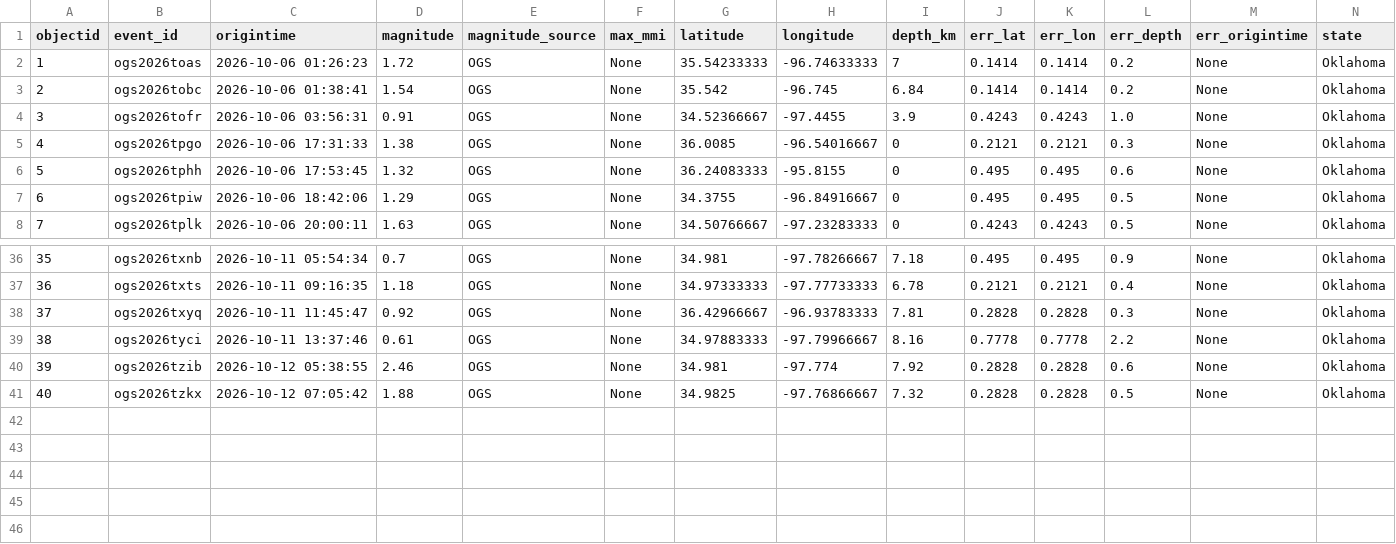
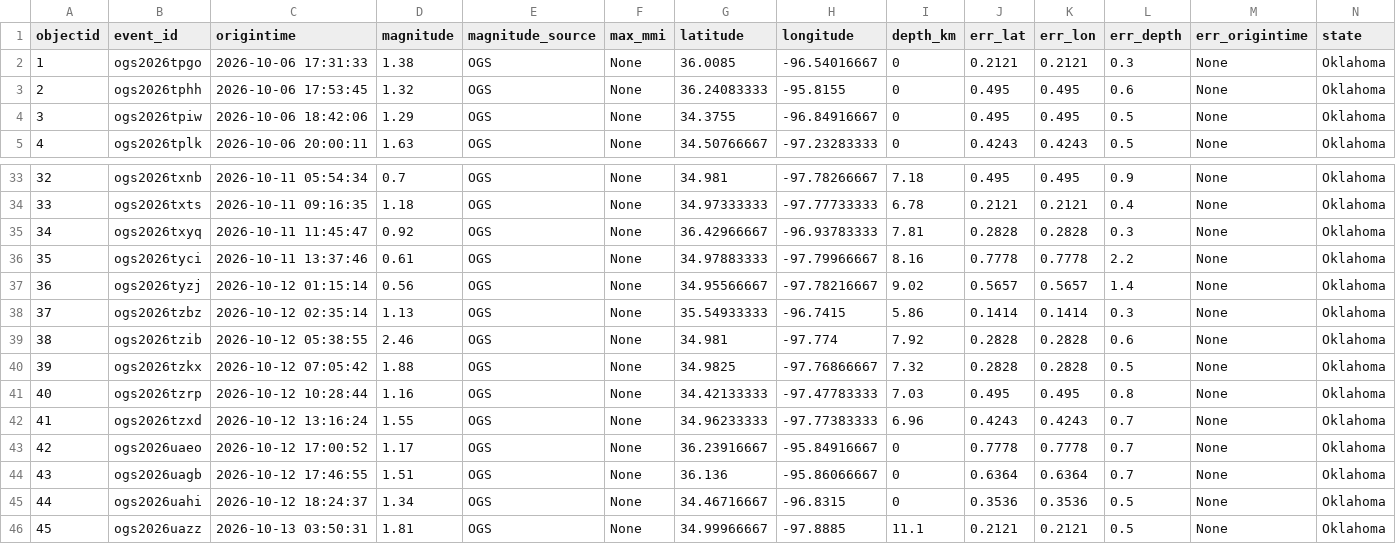
Before and after one commit to Hy-X/OGS_Catalog_Update, a CSV file: ogs_events_past_7days.csv, drawn as a sheet; only a part is shown, gaps mark what is left out; removed rows and columns are numbered as before the commit, all else as after; rows hold the shown columns only; the diff names each change by its address in the sheet, - before the commit and + after, or states it on an @@ line.

```diff
--- a/ogs_events_past_7days.csv
+++ b/ogs_events_past_7days.csv
-row 2: 1 | ogs2026toas | 2026-10-06 01:26:23 | 1.72 | OGS | None | 35.54233333 | -96.74633333 | 7 | 0.1414 | 0.1414 | 0.2 | None | Oklahoma
-row 3: 2 | ogs2026tobc | 2026-10-06 01:38:41 | 1.54 | OGS | None | 35.542 | -96.745 | 6.84 | 0.1414 | 0.1414 | 0.2 | None | Oklahoma
-row 4: 3 | ogs2026tofr | 2026-10-06 03:56:31 | 0.91 | OGS | None | 34.52366667 | -97.4455 | 3.9 | 0.4243 | 0.4243 | 1.0 | None | Oklahoma
@@ column A (objectid) renumbered between rows 2 and 40 @@
+row 37: 36 | ogs2026tyzj | 2026-10-12 01:15:14 | 0.56 | OGS | None | 34.95566667 | -97.78216667 | 9.02 | 0.5657 | 0.5657 | 1.4 | None | Oklahoma
+row 38: 37 | ogs2026tzbz | 2026-10-12 02:35:14 | 1.13 | OGS | None | 35.54933333 | -96.7415 | 5.86 | 0.1414 | 0.1414 | 0.3 | None | Oklahoma
+row 41: 40 | ogs2026tzrp | 2026-10-12 10:28:44 | 1.16 | OGS | None | 34.42133333 | -97.47783333 | 7.03 | 0.495 | 0.495 | 0.8 | None | Oklahoma
+row 42: 41 | ogs2026tzxd | 2026-10-12 13:16:24 | 1.55 | OGS | None | 34.96233333 | -97.77383333 | 6.96 | 0.4243 | 0.4243 | 0.7 | None | Oklahoma
+row 43: 42 | ogs2026uaeo | 2026-10-12 17:00:52 | 1.17 | OGS | None | 36.23916667 | -95.84916667 | 0 | 0.7778 | 0.7778 | 0.7 | None | Oklahoma
+row 44: 43 | ogs2026uagb | 2026-10-12 17:46:55 | 1.51 | OGS | None | 36.136 | -95.86066667 | 0 | 0.6364 | 0.6364 | 0.7 | None | Oklahoma
+row 45: 44 | ogs2026uahi | 2026-10-12 18:24:37 | 1.34 | OGS | None | 34.46716667 | -96.8315 | 0 | 0.3536 | 0.3536 | 0.5 | None | Oklahoma
+row 46: 45 | ogs2026uazz | 2026-10-13 03:50:31 | 1.81 | OGS | None | 34.99966667 | -97.8885 | 11.1 | 0.2121 | 0.2121 | 0.5 | None | Oklahoma
```
Also changed, not shown: ogs_events_past_1days.csv, ogs_events_past_30days.csv, 1 other file.
